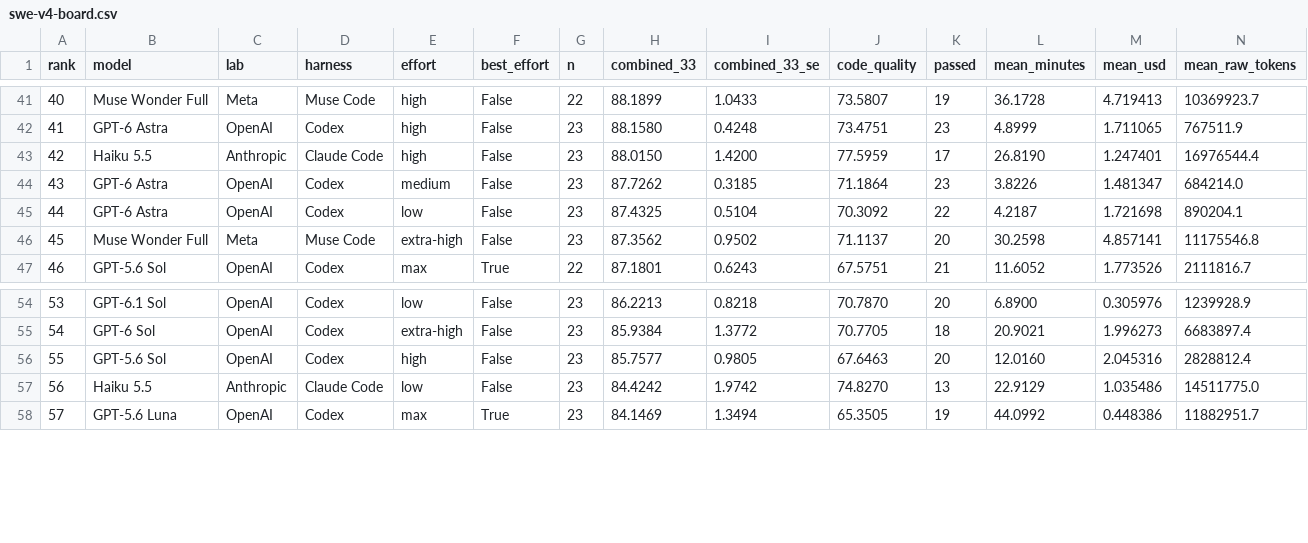
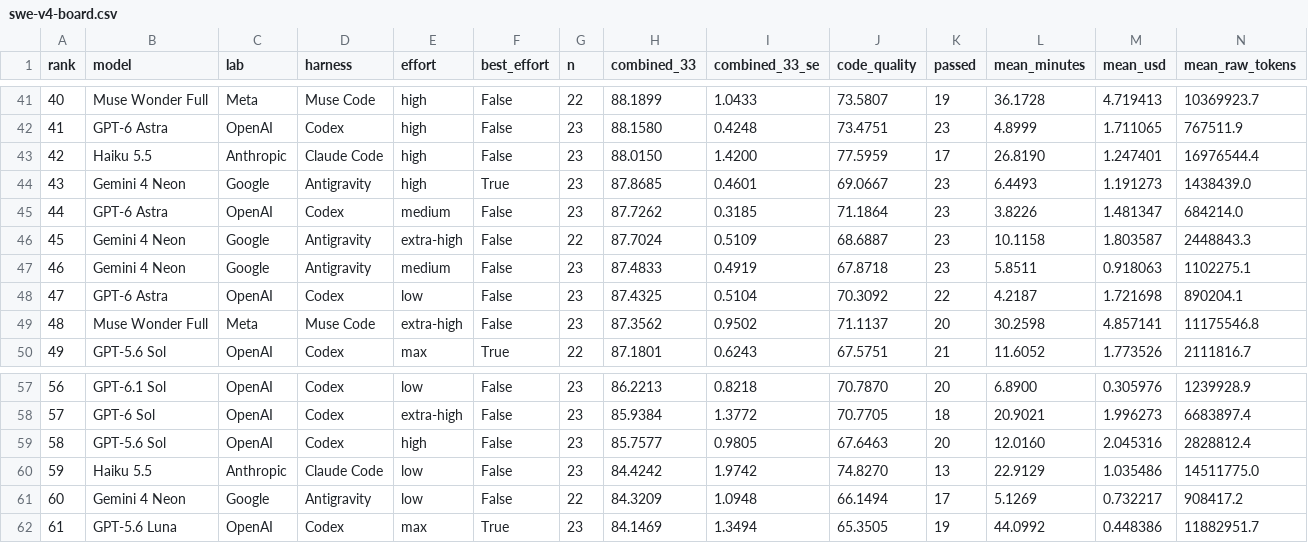
Before and after one commit to morganlinton/VulcanBenchCOM, a CSV file: assets/data/swe-v4-board.csv, drawn as a sheet; only a part is shown, gaps mark what is left out; addresses are those after the commit; rows hold the shown columns only; the diff names each change by its address in the sheet, - before the commit and + after, or states it on an @@ line.

```diff
--- a/assets/data/swe-v4-board.csv
+++ b/assets/data/swe-v4-board.csv
+row 44: 43 | Gemini 4 Neon | Google | Antigravity | high | True | 23 | 87.8685 | 0.4601 | 69.0667 | 23 | 6.4493 | 1.191273 | 1438439.0
@@ column A (rank) renumbered from row 45 down @@
+row 46: 45 | Gemini 4 Neon | Google | Antigravity | extra-high | False | 22 | 87.7024 | 0.5109 | 68.6887 | 23 | 10.1158 | 1.803587 | 2448843.3
+row 47: 46 | Gemini 4 Neon | Google | Antigravity | medium | False | 23 | 87.4833 | 0.4919 | 67.8718 | 23 | 5.8511 | 0.918063 | 1102275.1
+row 61: 60 | Gemini 4 Neon | Google | Antigravity | low | False | 22 | 84.3209 | 1.0948 | 66.1494 | 17 | 5.1269 | 0.732217 | 908417.2
```
Also changed, not shown: 29 other files.
